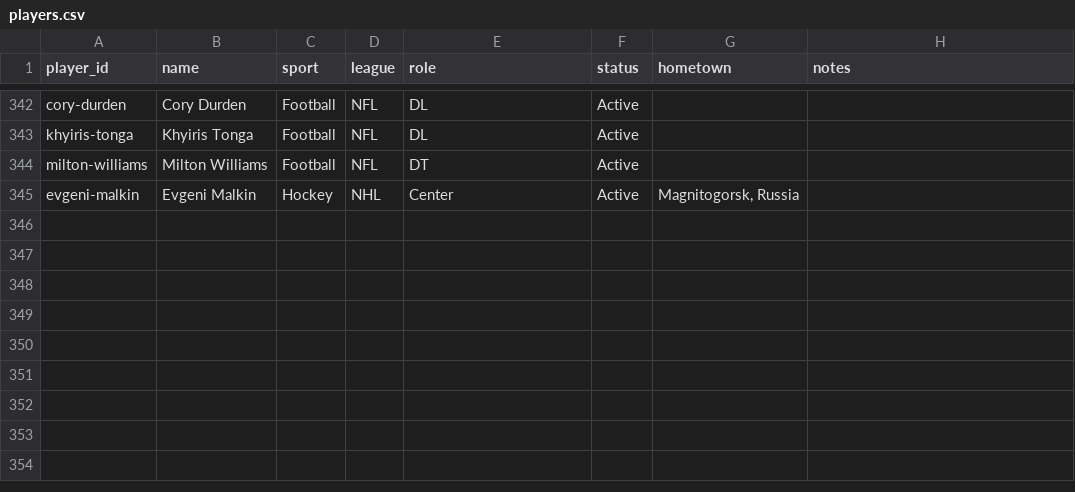
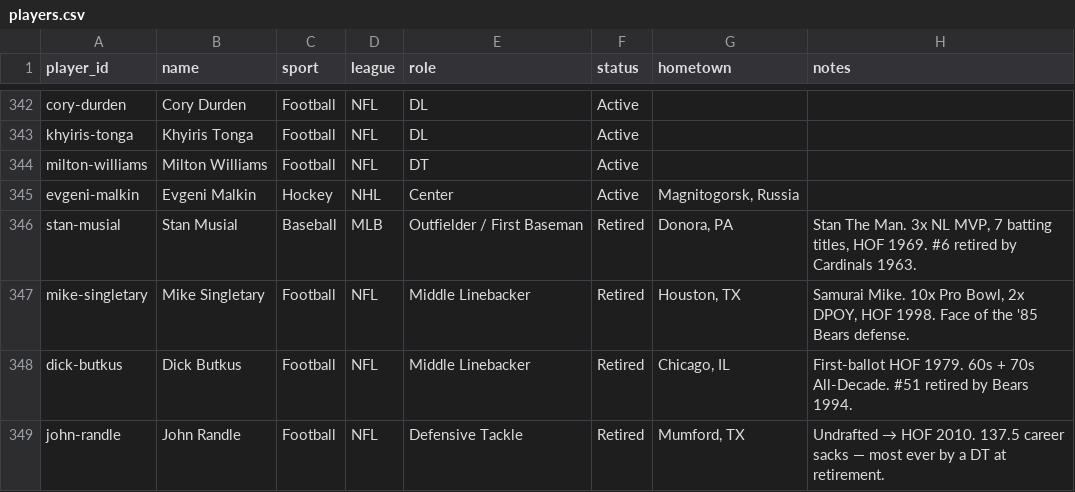
Before and after one commit to thatsdanmurphy/thenumberwall, a CSV file: data/src/players.csv, drawn as a sheet; only a part is shown, gaps mark what is left out; the diff names each change by its address in the sheet, - before the commit and + after, or states it on an @@ line.

```diff
--- a/data/src/players.csv
+++ b/data/src/players.csv
+row 346: stan-musial | Stan Musial | Baseball | MLB | Outfielder / First Baseman | Retired | Donora, PA | Stan The Man. 3x NL MVP, 7 batting titles, HOF 1969. #6 retired by Cardinals 1963.
+row 347: mike-singletary | Mike Singletary | Football | NFL | Middle Linebacker | Retired | Houston, TX | Samurai Mike. 10x Pro Bowl, 2x DPOY, HOF 1998. Face of the '85 Bears defense.
+row 348: dick-butkus | Dick Butkus | Football | NFL | Middle Linebacker | Retired | Chicago, IL | First-ballot HOF 1979. 60s + 70s All-Decade. #51 retired by Bears 1994.
+row 349: john-randle | John Randle | Football | NFL | Defensive Tackle | Retired | Mumford, TX | Undrafted → HOF 2010. 137.5 career sacks — most ever by a DT at retirement.
```
Also changed, not shown: data/src/wall_entries_global.csv, 56 other files.
